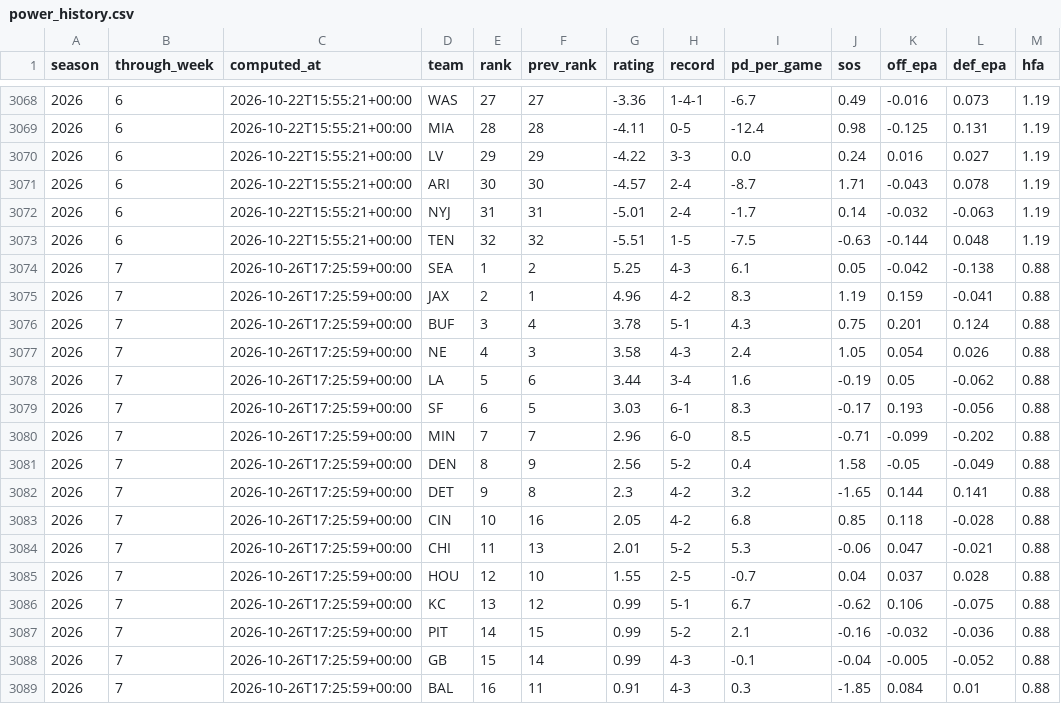
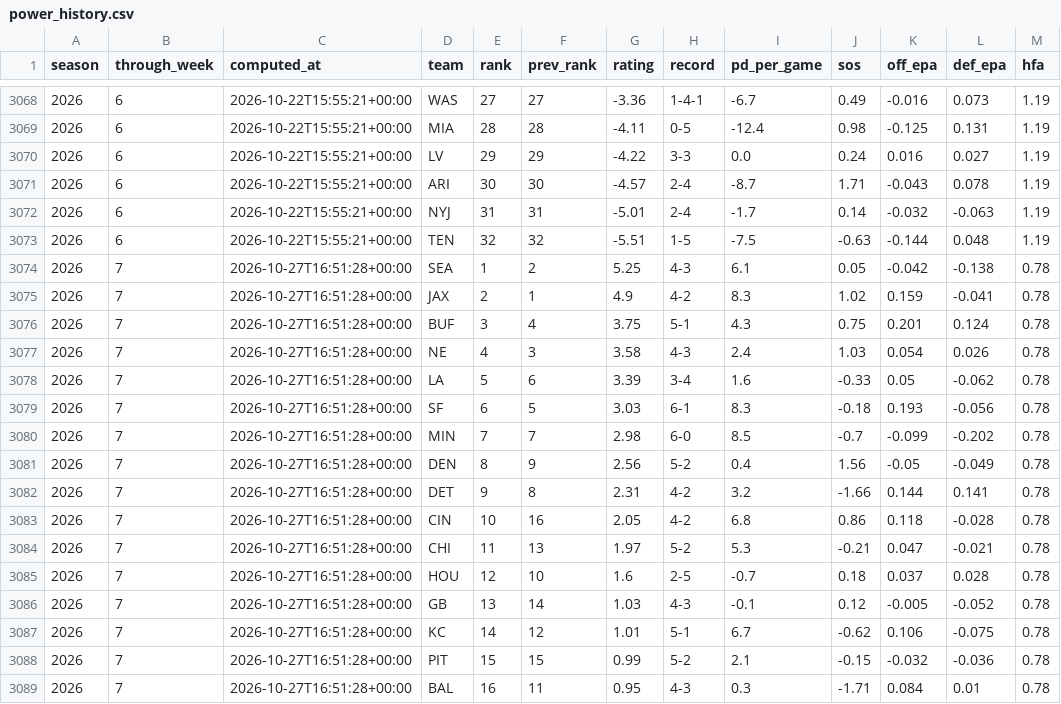
Before and after one commit to hadantes-lab/ff-model, a CSV file: tracking/power_history.csv, drawn as a sheet; only a part is shown, gaps mark what is left out; the diff covers the shown part only.

```diff
--- a/tracking/power_history.csv
+++ b/tracking/power_history.csv
@@ -3073,17 +3073,17 @@ season,through_week,computed_at,team,rank,prev_rank,rating,record,pd_per_game,so
 2026,6,2026-10-22T15:55:21+00:00,TEN,32,32,-5.51,1-5,-7.5,-0.63,-0.144,0.048,1.19
-2026,7,2026-10-26T17:25:59+00:00,SEA,1,2,5.25,4-3,6.1,0.05,-0.042,-0.138,0.88
-2026,7,2026-10-26T17:25:59+00:00,JAX,2,1,4.96,4-2,8.3,1.19,0.159,-0.041,0.88
-2026,7,2026-10-26T17:25:59+00:00,BUF,3,4,3.78,5-1,4.3,0.75,0.201,0.124,0.88
-2026,7,2026-10-26T17:25:59+00:00,NE,4,3,3.58,4-3,2.4,1.05,0.054,0.026,0.88
-2026,7,2026-10-26T17:25:59+00:00,LA,5,6,3.44,3-4,1.6,-0.19,0.05,-0.062,0.88
-2026,7,2026-10-26T17:25:59+00:00,SF,6,5,3.03,6-1,8.3,-0.17,0.193,-0.056,0.88
-2026,7,2026-10-26T17:25:59+00:00,MIN,7,7,2.96,6-0,8.5,-0.71,-0.099,-0.202,0.88
-2026,7,2026-10-26T17:25:59+00:00,DEN,8,9,2.56,5-2,0.4,1.58,-0.05,-0.049,0.88
-2026,7,2026-10-26T17:25:59+00:00,DET,9,8,2.3,4-2,3.2,-1.65,0.144,0.141,0.88
-2026,7,2026-10-26T17:25:59+00:00,CIN,10,16,2.05,4-2,6.8,0.85,0.118,-0.028,0.88
-2026,7,2026-10-26T17:25:59+00:00,CHI,11,13,2.01,5-2,5.3,-0.06,0.047,-0.021,0.88
-2026,7,2026-10-26T17:25:59+00:00,HOU,12,10,1.55,2-5,-0.7,0.04,0.037,0.028,0.88
-2026,7,2026-10-26T17:25:59+00:00,KC,13,12,0.99,5-1,6.7,-0.62,0.106,-0.075,0.88
-2026,7,2026-10-26T17:25:59+00:00,PIT,14,15,0.99,5-2,2.1,-0.16,-0.032,-0.036,0.88
-2026,7,2026-10-26T17:25:59+00:00,GB,15,14,0.99,4-3,-0.1,-0.04,-0.005,-0.052,0.88
-2026,7,2026-10-26T17:25:59+00:00,BAL,16,11,0.91,4-3,0.3,-1.85,0.084,0.01,0.88
+2026,7,2026-10-27T16:51:28+00:00,SEA,1,2,5.25,4-3,6.1,0.05,-0.042,-0.138,0.78
+2026,7,2026-10-27T16:51:28+00:00,JAX,2,1,4.9,4-2,8.3,1.02,0.159,-0.041,0.78
+2026,7,2026-10-27T16:51:28+00:00,BUF,3,4,3.75,5-1,4.3,0.75,0.201,0.124,0.78
+2026,7,2026-10-27T16:51:28+00:00,NE,4,3,3.58,4-3,2.4,1.03,0.054,0.026,0.78
+2026,7,2026-10-27T16:51:28+00:00,LA,5,6,3.39,3-4,1.6,-0.33,0.05,-0.062,0.78
+2026,7,2026-10-27T16:51:28+00:00,SF,6,5,3.03,6-1,8.3,-0.18,0.193,-0.056,0.78
+2026,7,2026-10-27T16:51:28+00:00,MIN,7,7,2.98,6-0,8.5,-0.7,-0.099,-0.202,0.78
+2026,7,2026-10-27T16:51:28+00:00,DEN,8,9,2.56,5-2,0.4,1.56,-0.05,-0.049,0.78
+2026,7,2026-10-27T16:51:28+00:00,DET,9,8,2.31,4-2,3.2,-1.66,0.144,0.141,0.78
+2026,7,2026-10-27T16:51:28+00:00,CIN,10,16,2.05,4-2,6.8,0.86,0.118,-0.028,0.78
+2026,7,2026-10-27T16:51:28+00:00,CHI,11,13,1.97,5-2,5.3,-0.21,0.047,-0.021,0.78
+2026,7,2026-10-27T16:51:28+00:00,HOU,12,10,1.6,2-5,-0.7,0.18,0.037,0.028,0.78
+2026,7,2026-10-27T16:51:28+00:00,GB,13,14,1.03,4-3,-0.1,0.12,-0.005,-0.052,0.78
+2026,7,2026-10-27T16:51:28+00:00,KC,14,12,1.01,5-1,6.7,-0.62,0.106,-0.075,0.78
+2026,7,2026-10-27T16:51:28+00:00,PIT,15,15,0.99,5-2,2.1,-0.15,-0.032,-0.036,0.78
+2026,7,2026-10-27T16:51:28+00:00,BAL,16,11,0.95,4-3,0.3,-1.71,0.084,0.01,0.78
```
Also changed, not shown: 2 added rows, 2 removed rows and 52 edited cells elsewhere in this file, tracking/line_history.csv, tracking/weather_history.csv, 2 other files.
